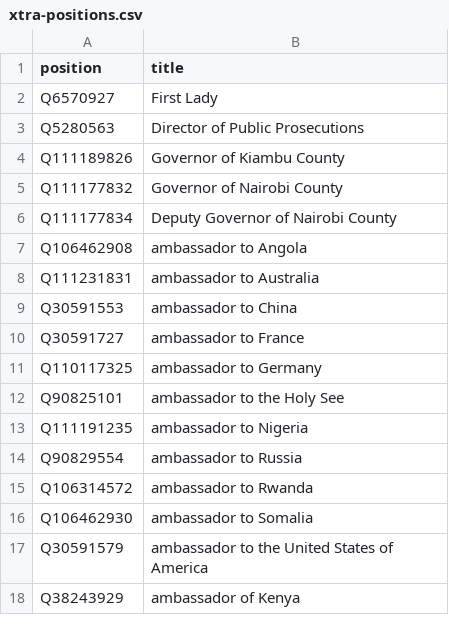
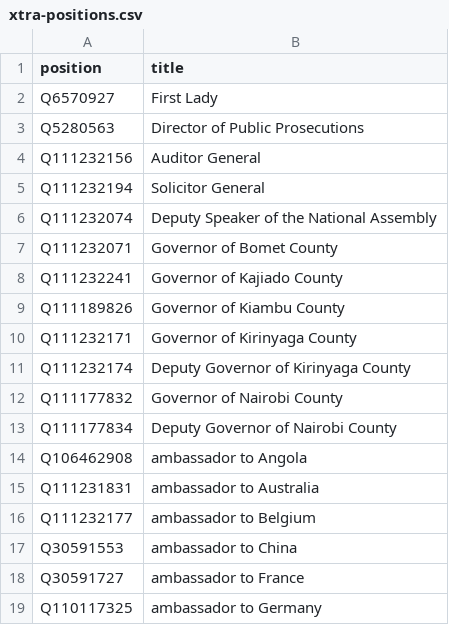
Before and after one commit to every-politician-scrapers/kenya, a CSV file: wikidata/xtra-positions.csv, drawn as a sheet; only a part is shown; the shorter side is filled out with more unchanged rows; the diff names each change by its address in the sheet, - before the commit and + after, or states it on an @@ line.

Commit message:
add more positions

```diff
--- a/wikidata/xtra-positions.csv
+++ b/wikidata/xtra-positions.csv
+row 4: Q111232156 | Auditor General
+row 5: Q111232194 | Solicitor General
+row 6: Q111232074 | Deputy Speaker of the National Assembly
+row 7: Q111232071 | Governor of Bomet County
+row 8: Q111232241 | Governor of Kajiado County
+row 10: Q111232171 | Governor of Kirinyaga County
+row 11: Q111232174 | Deputy Governor of Kirinyaga County
+row 16: Q111232177 | ambassador to Belgium
```
Also changed, not shown: wikidata/wanted-positions.csv, 1 other file.
